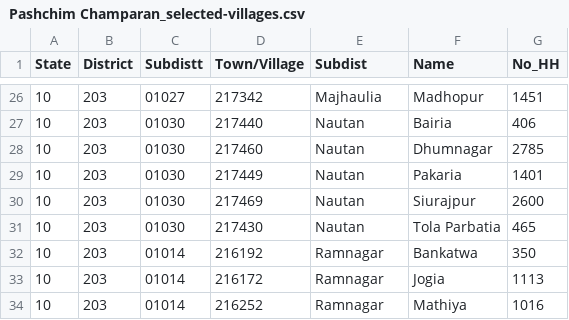
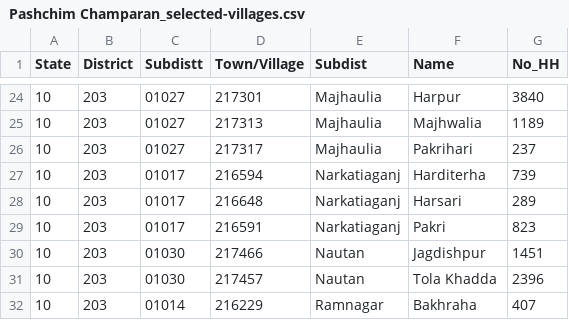
Before and after one commit to reagro/web, a CSV file: source/data/_R/sampling/Pashchim Champaran_selected-villages.csv, drawn as a sheet; only a part is shown, gaps mark what is left out; the diff covers the shown part only.

```diff
--- a/source/data/_R/sampling/Pashchim Champaran_selected-villages.csv
+++ b/source/data/_R/sampling/Pashchim Champaran_selected-villages.csv
@@ -26,9 +24,9 @@
-"10","203","01027","217342","Majhaulia","Madhopur",1451
-"10","203","01030","217440","Nautan","Bairia",406
-"10","203","01030","217460","Nautan","Dhumnagar",2785
-"10","203","01030","217449","Nautan","Pakaria",1401
-"10","203","01030","217469","Nautan","Siurajpur",2600
-"10","203","01030","217430","Nautan","Tola Parbatia",465
-"10","203","01014","216192","Ramnagar","Bankatwa",350
-"10","203","01014","216172","Ramnagar","Jogia",1113
-"10","203","01014","216252","Ramnagar","Mathiya",1016
+"10","203","01027","217301","Majhaulia","Harpur",3840
+"10","203","01027","217313","Majhaulia","Majhwalia",1189
+"10","203","01027","217317","Majhaulia","Pakrihari",237
+"10","203","01017","216594","Narkatiaganj","Harditerha",739
+"10","203","01017","216648","Narkatiaganj","Harsari",289
+"10","203","01017","216591","Narkatiaganj","Pakri",823
+"10","203","01030","217466","Nautan","Jagdishpur",1451
+"10","203","01030","217457","Nautan","Tola Khadda",2396
+"10","203","01014","216229","Ramnagar","Bakhraha",407
```
Also changed, not shown: 5 added rows, 5 removed rows and 75 edited cells elsewhere in this file, 5 other files.
